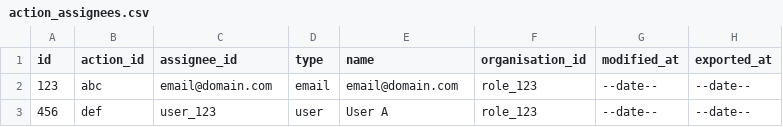
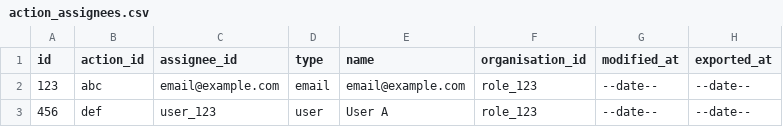
Before and after one commit to SafetyCulture/safetyculture-exporter, a CSV file: pkg/api/mocks/set_1/outputs/action_assignees.csv, drawn as a sheet.

Commit message:
INTG-3277 rename email domains

```diff
--- a/pkg/api/mocks/set_1/outputs/action_assignees.csv
+++ b/pkg/api/mocks/set_1/outputs/action_assignees.csv
@@ -1,3 +1,3 @@
 id,action_id,assignee_id,type,name,organisation_id,modified_at,exported_at
-123,abc,email@domain.com,email,email@domain.com,role_123,--date--,--date--
+123,abc,email@example.com,email,email@example.com,role_123,--date--,--date--
 456,def,user_123,user,User A,role_123,--date--,--date--
```
Also changed, not shown: pkg/api/mocks/set_2/outputs/action_assignees.csv.
